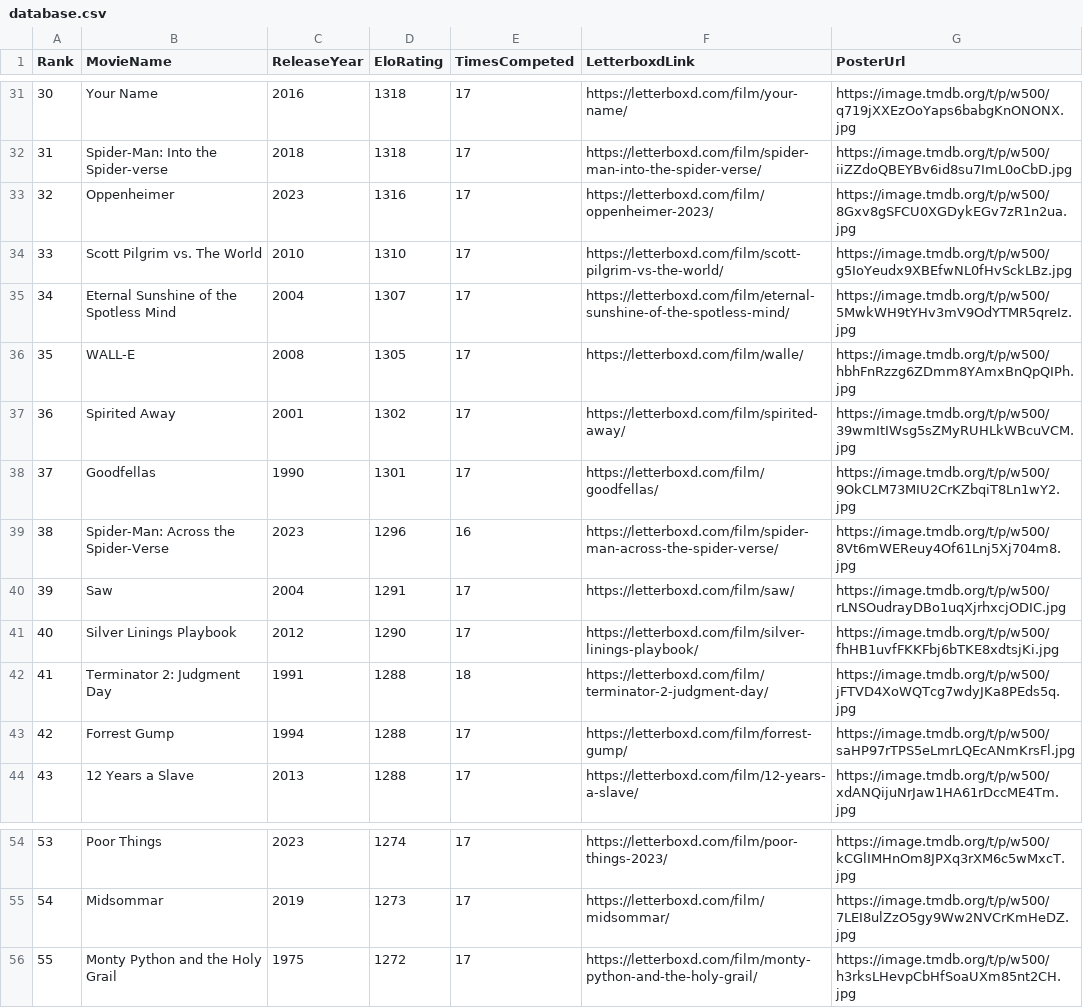
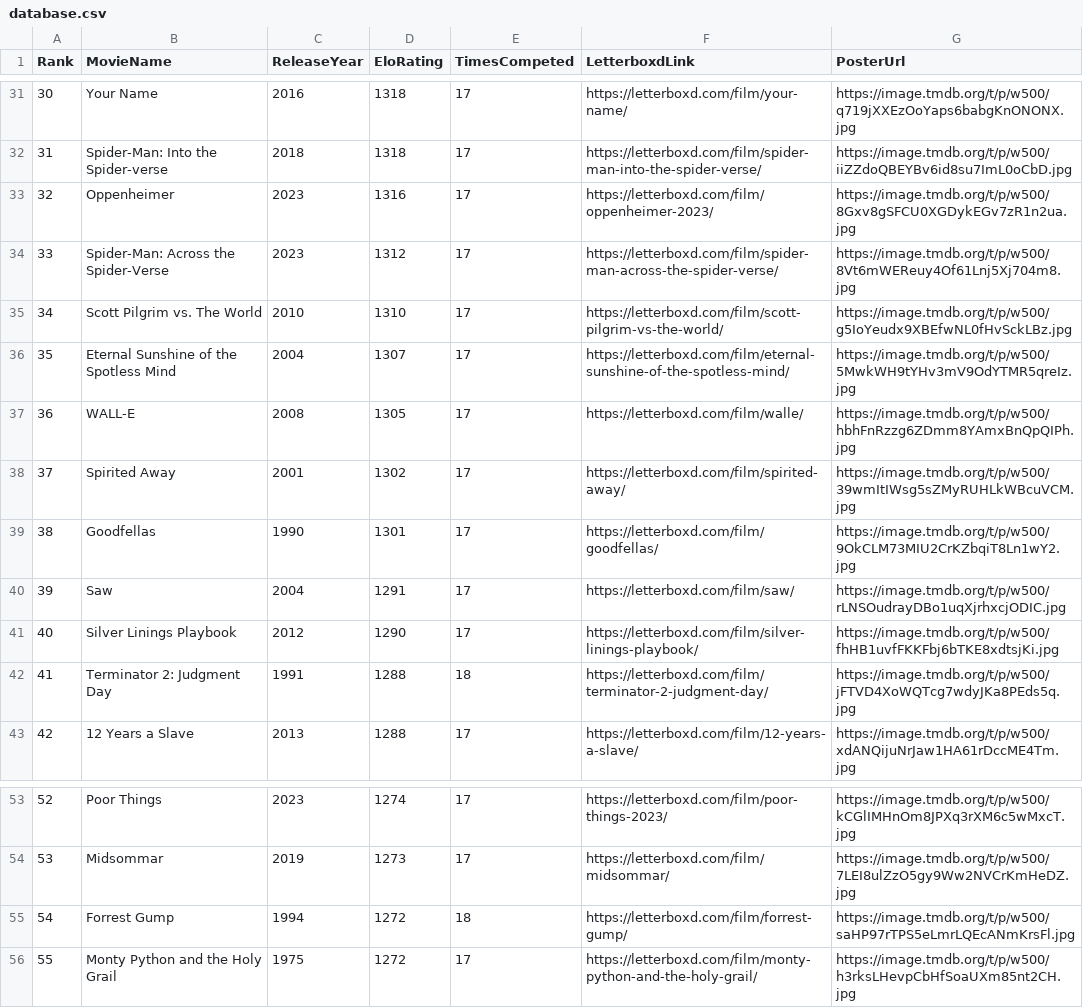
Before and after one commit to TheEverythingologist/MovieRankings, a CSV file: data/database.csv, drawn as a sheet; only a part is shown, gaps mark what is left out; removed rows and columns are numbered as before the commit, all else as after; the diff names each change by its address in the sheet, - before the commit and + after, or states it on an @@ line.

Commit message:
Update rankings: Spider-Man: Across the Spider-Verse beat Forrest Gump

```diff
--- a/data/database.csv
+++ b/data/database.csv
+row 34: 33 | Spider-Man: Across the Spider-Verse | 2023 | 1312 | 17 | https://letterboxd.com/film/spider-man-across-the-spider-verse/ | https://image.tmdb.org/t/p/w500/8Vt6mWEReuy4Of61Lnj5Xj704m8.jpg
@@ column A (Rank) renumbered between rows 35 and 54 @@
-row 39: 38 | Spider-Man: Across the Spider-Verse | 2023 | 1296 | 16 | https://letterboxd.com/film/spider-man-across-the-spider-verse/ | https://image.tmdb.org/t/p/w500/8Vt6mWEReuy4Of61Lnj5Xj704m8.jpg
-row 43: 42 | Forrest Gump | 1994 | 1288 | 17 | https://letterboxd.com/film/forrest-gump/ | https://image.tmdb.org/t/p/w500/saHP97rTPS5eLmrLQEcANmKrsFl.jpg
+row 55: 54 | Forrest Gump | 1994 | 1272 | 18 | https://letterboxd.com/film/forrest-gump/ | https://image.tmdb.org/t/p/w500/saHP97rTPS5eLmrLQEcANmKrsFl.jpg
```
